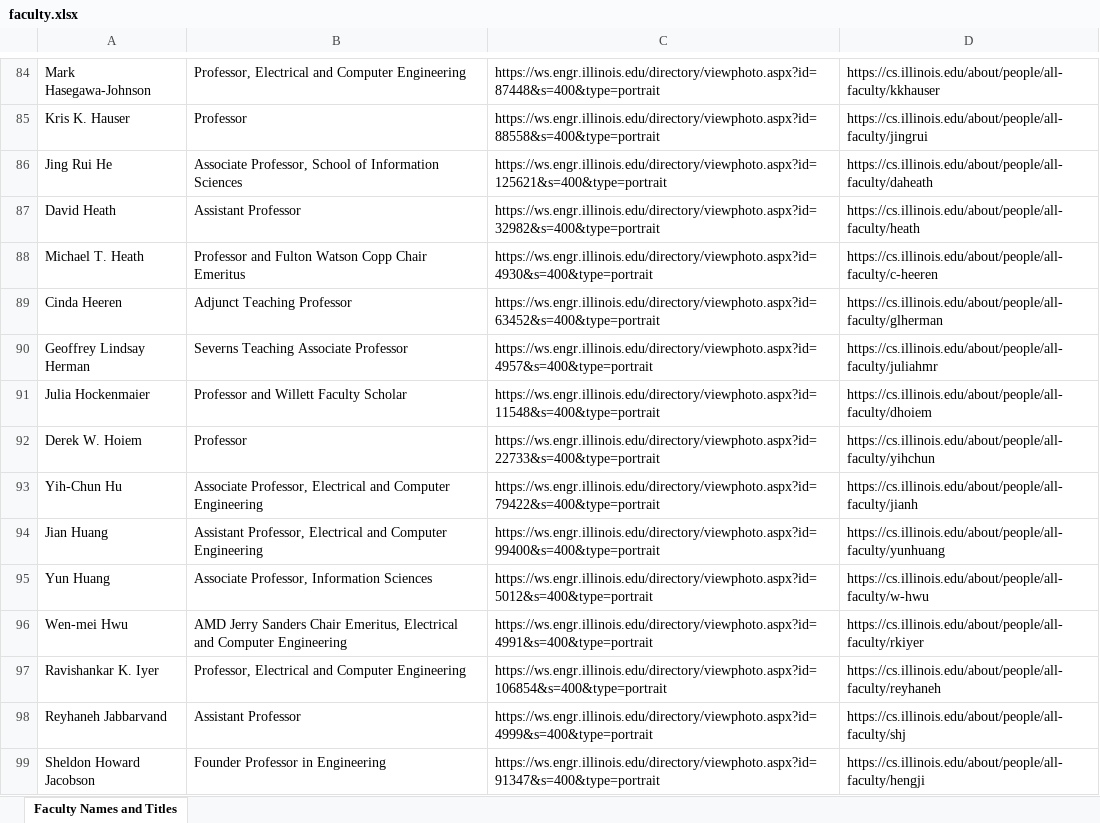
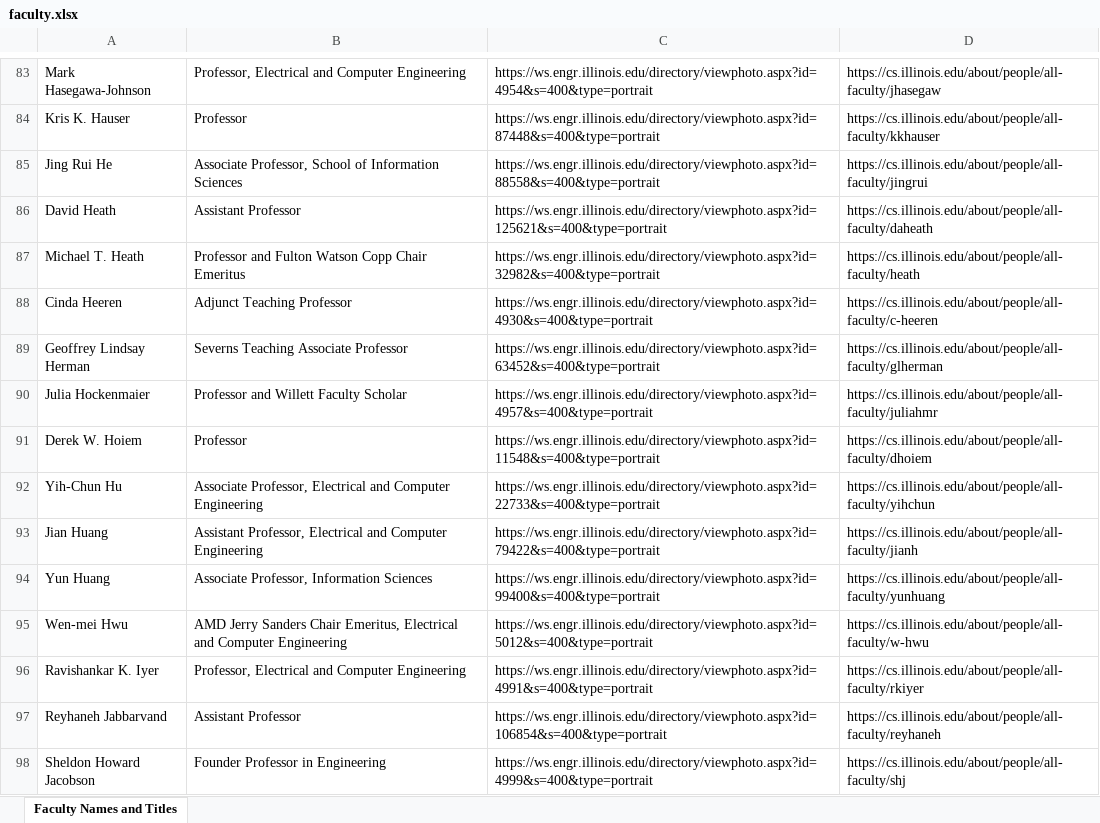
Before and after one commit to 18nanma/Advisor-Matching-System, an Excel workbook: server/faculty.xlsx, sheet Faculty Names and Titles, drawn as a sheet; only a part is shown, gaps mark what is left out; values as stored, in another font and other column widths than the file's, no borders; charts and pictures not drawn; addresses are those after the commit; the diff covers the shown part only; the diff names each change by its address in the sheet, - before the commit and + after, or states it on an @@ line.

```diff
--- a/server/faculty.xlsx (sheet Faculty Names and Titles)
+++ b/server/faculty.xlsx (sheet Faculty Names and Titles)
-C83: https://ws.engr.illinois.edu/directory/viewphoto.aspx?id=87448&s=400&type=portrait
+C83: https://ws.engr.illinois.edu/directory/viewphoto.aspx?id=4954&s=400&type=portrait
-D83: https://cs.illinois.edu/about/people/all-faculty/kkhauser
+D83: https://cs.illinois.edu/about/people/all-faculty/jhasegaw
-C84: https://ws.engr.illinois.edu/directory/viewphoto.aspx?id=88558&s=400&type=portrait
+C84: https://ws.engr.illinois.edu/directory/viewphoto.aspx?id=87448&s=400&type=portrait
-D84: https://cs.illinois.edu/about/people/all-faculty/jingrui
+D84: https://cs.illinois.edu/about/people/all-faculty/kkhauser
-C85: https://ws.engr.illinois.edu/directory/viewphoto.aspx?id=125621&s=400&type=portrait
+C85: https://ws.engr.illinois.edu/directory/viewphoto.aspx?id=88558&s=400&type=portrait
-D85: https://cs.illinois.edu/about/people/all-faculty/daheath
+D85: https://cs.illinois.edu/about/people/all-faculty/jingrui
-C86: https://ws.engr.illinois.edu/directory/viewphoto.aspx?id=32982&s=400&type=portrait
+C86: https://ws.engr.illinois.edu/directory/viewphoto.aspx?id=125621&s=400&type=portrait
-D86: https://cs.illinois.edu/about/people/all-faculty/heath
+D86: https://cs.illinois.edu/about/people/all-faculty/daheath
-C87: https://ws.engr.illinois.edu/directory/viewphoto.aspx?id=4930&s=400&type=portrait
+C87: https://ws.engr.illinois.edu/directory/viewphoto.aspx?id=32982&s=400&type=portrait
-D87: https://cs.illinois.edu/about/people/all-faculty/c-heeren
+D87: https://cs.illinois.edu/about/people/all-faculty/heath
-C88: https://ws.engr.illinois.edu/directory/viewphoto.aspx?id=63452&s=400&type=portrait
+C88: https://ws.engr.illinois.edu/directory/viewphoto.aspx?id=4930&s=400&type=portrait
-D88: https://cs.illinois.edu/about/people/all-faculty/glherman
+D88: https://cs.illinois.edu/about/people/all-faculty/c-heeren
-C89: https://ws.engr.illinois.edu/directory/viewphoto.aspx?id=4957&s=400&type=portrait
+C89: https://ws.engr.illinois.edu/directory/viewphoto.aspx?id=63452&s=400&type=portrait
-D89: https://cs.illinois.edu/about/people/all-faculty/juliahmr
+D89: https://cs.illinois.edu/about/people/all-faculty/glherman
-C90: https://ws.engr.illinois.edu/directory/viewphoto.aspx?id=11548&s=400&type=portrait
+C90: https://ws.engr.illinois.edu/directory/viewphoto.aspx?id=4957&s=400&type=portrait
-D90: https://cs.illinois.edu/about/people/all-faculty/dhoiem
+D90: https://cs.illinois.edu/about/people/all-faculty/juliahmr
-C91: https://ws.engr.illinois.edu/directory/viewphoto.aspx?id=22733&s=400&type=portrait
+C91: https://ws.engr.illinois.edu/directory/viewphoto.aspx?id=11548&s=400&type=portrait
-D91: https://cs.illinois.edu/about/people/all-faculty/yihchun
+D91: https://cs.illinois.edu/about/people/all-faculty/dhoiem
-C92: https://ws.engr.illinois.edu/directory/viewphoto.aspx?id=79422&s=400&type=portrait
+C92: https://ws.engr.illinois.edu/directory/viewphoto.aspx?id=22733&s=400&type=portrait
-D92: https://cs.illinois.edu/about/people/all-faculty/jianh
+D92: https://cs.illinois.edu/about/people/all-faculty/yihchun
-C93: https://ws.engr.illinois.edu/directory/viewphoto.aspx?id=99400&s=400&type=portrait
+C93: https://ws.engr.illinois.edu/directory/viewphoto.aspx?id=79422&s=400&type=portrait
-D93: https://cs.illinois.edu/about/people/all-faculty/yunhuang
+D93: https://cs.illinois.edu/about/people/all-faculty/jianh
-C94: https://ws.engr.illinois.edu/directory/viewphoto.aspx?id=5012&s=400&type=portrait
+C94: https://ws.engr.illinois.edu/directory/viewphoto.aspx?id=99400&s=400&type=portrait
-D94: https://cs.illinois.edu/about/people/all-faculty/w-hwu
+D94: https://cs.illinois.edu/about/people/all-faculty/yunhuang
-C95: https://ws.engr.illinois.edu/directory/viewphoto.aspx?id=4991&s=400&type=portrait
+C95: https://ws.engr.illinois.edu/directory/viewphoto.aspx?id=5012&s=400&type=portrait
-D95: https://cs.illinois.edu/about/people/all-faculty/rkiyer
+D95: https://cs.illinois.edu/about/people/all-faculty/w-hwu
-C96: https://ws.engr.illinois.edu/directory/viewphoto.aspx?id=106854&s=400&type=portrait
+C96: https://ws.engr.illinois.edu/directory/viewphoto.aspx?id=4991&s=400&type=portrait
-D96: https://cs.illinois.edu/about/people/all-faculty/reyhaneh
+D96: https://cs.illinois.edu/about/people/all-faculty/rkiyer
-C97: https://ws.engr.illinois.edu/directory/viewphoto.aspx?id=4999&s=400&type=portrait
+C97: https://ws.engr.illinois.edu/directory/viewphoto.aspx?id=106854&s=400&type=portrait
-D97: https://cs.illinois.edu/about/people/all-faculty/shj
+D97: https://cs.illinois.edu/about/people/all-faculty/reyhaneh
-C98: https://ws.engr.illinois.edu/directory/viewphoto.aspx?id=91347&s=400&type=portrait
+C98: https://ws.engr.illinois.edu/directory/viewphoto.aspx?id=4999&s=400&type=portrait
-D98: https://cs.illinois.edu/about/people/all-faculty/hengji
+D98: https://cs.illinois.edu/about/people/all-faculty/shj
```
Also changed, not shown: 1 removed row and 292 edited cells elsewhere in this sheet, charts or pictures, 10 other files.
